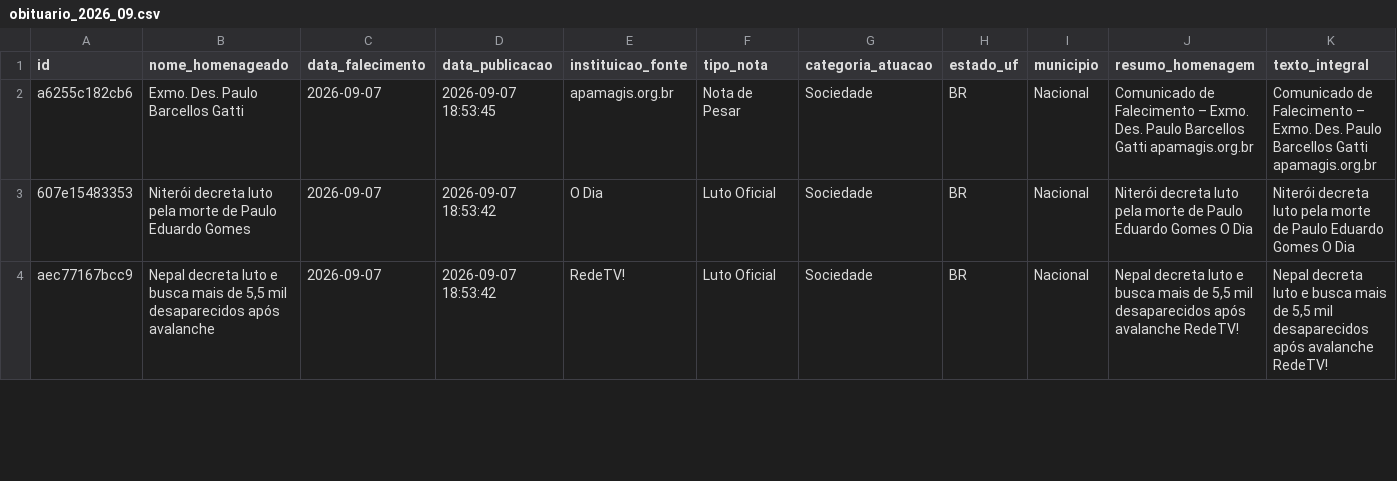
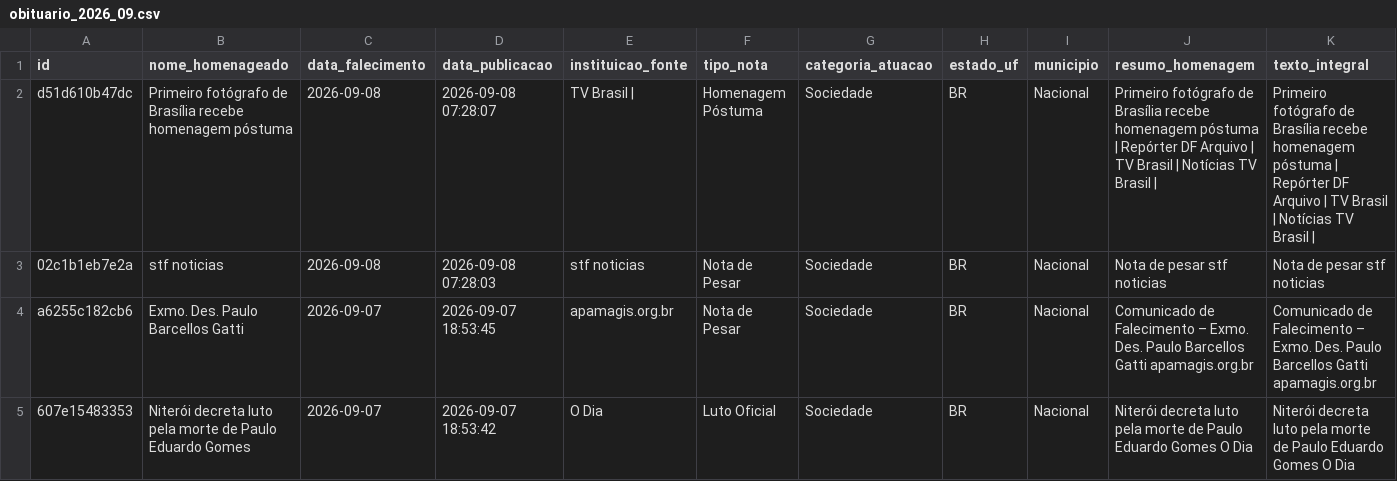
Before and after one commit to yuriluna85/obituarium, a CSV file: data/2026/09/obituario_2026_09.csv, drawn as a sheet; only a part is shown; the shorter side is filled out with more unchanged rows; rows hold the shown columns only; the diff names each change by its address in the sheet, - before the commit and + after, or states it on an @@ line.

```diff
--- a/data/2026/09/obituario_2026_09.csv
+++ b/data/2026/09/obituario_2026_09.csv
+row 2: d51d610b47dc | Primeiro fotógrafo de Brasília recebe homenagem póstuma | 2026-09-08 | 2026-09-08 07:28:07 | TV Brasil | | Homenagem Póstuma | Sociedade | BR | Nacional | Primeiro fotógrafo de Brasília recebe homenagem póstuma | Repórter DF Arquivo | TV Brasil | Notícias TV Brasil | | Primeiro fotógrafo de Brasília recebe homenagem póstuma | Repórter DF Arquivo | TV Brasil | Notícias TV Brasil
+row 3: 02c1b1eb7e2a | stf noticias | 2026-09-08 | 2026-09-08 07:28:03 | stf noticias | Nota de Pesar | Sociedade | BR | Nacional | Nota de pesar stf noticias | Nota de pesar stf noticias
```
